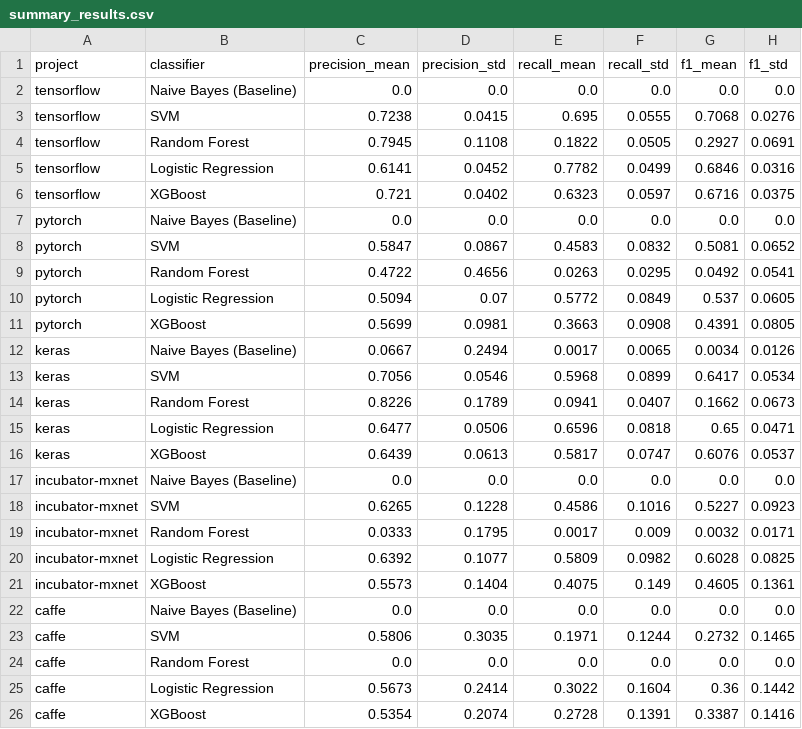
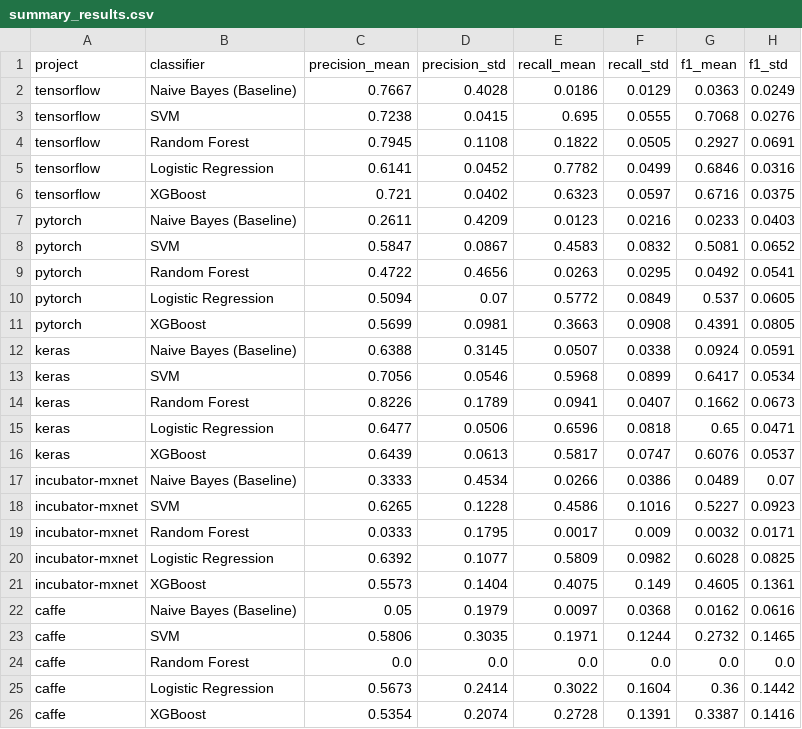
Before and after one commit to sheunsho/ISE, a CSV file: lab1/results/summary_results.csv, drawn as a sheet; removed rows and columns are numbered as before the commit, all else as after; the diff names each change by its address in the sheet, - before the commit and + after, or states it on an @@ line.

```diff
--- a/lab1/results/summary_results.csv
+++ b/lab1/results/summary_results.csv
-row 2: tensorflow | Naive Bayes (Baseline) | 0.0 | 0.0 | 0.0 | 0.0 | 0.0 | 0.0
+row 2: tensorflow | Naive Bayes (Baseline) | 0.7667 | 0.4028 | 0.0186 | 0.0129 | 0.0363 | 0.0249
-row 7: pytorch | Naive Bayes (Baseline) | 0.0 | 0.0 | 0.0 | 0.0 | 0.0 | 0.0
+row 7: pytorch | Naive Bayes (Baseline) | 0.2611 | 0.4209 | 0.0123 | 0.0216 | 0.0233 | 0.0403
-row 12: keras | Naive Bayes (Baseline) | 0.0667 | 0.2494 | 0.0017 | 0.0065 | 0.0034 | 0.0126
+row 12: keras | Naive Bayes (Baseline) | 0.6388 | 0.3145 | 0.0507 | 0.0338 | 0.0924 | 0.0591
-row 17: incubator-mxnet | Naive Bayes (Baseline) | 0.0 | 0.0 | 0.0 | 0.0 | 0.0 | 0.0
+row 17: incubator-mxnet | Naive Bayes (Baseline) | 0.3333 | 0.4534 | 0.0266 | 0.0386 | 0.0489 | 0.07
-row 22: caffe | Naive Bayes (Baseline) | 0.0 | 0.0 | 0.0 | 0.0 | 0.0 | 0.0
+row 22: caffe | Naive Bayes (Baseline) | 0.05 | 0.1979 | 0.0097 | 0.0368 | 0.0162 | 0.0616
```
Also changed, not shown: lab1/results/raw_results.csv, lab1/results/wilcoxon_tests.csv, 6 other files.
